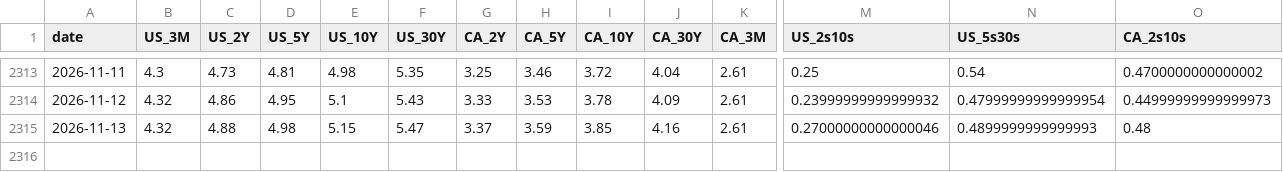
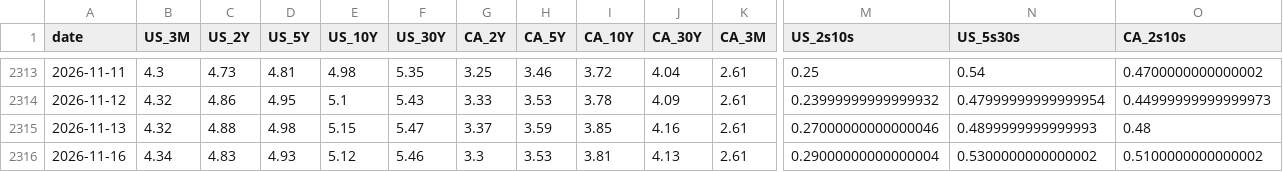
Before and after one commit to CSCoder33/Yield_Curve_History_Dashboard_U.S._Canada, a CSV file: data/processed/daily.csv, drawn as a sheet; only a part is shown, gaps mark what is left out; rows hold the shown columns only; the diff names each change by its address in the sheet, - before the commit and + after, or states it on an @@ line.

```diff
--- a/data/processed/daily.csv
+++ b/data/processed/daily.csv
+row 2316: 2026-11-16 | 4.34 | 4.83 | 4.93 | 5.12 | 5.46 | 3.3 | 3.53 | 3.81 | 4.13 | 2.61 | 0.29000000000000004 | 0.5300000000000002 | 0.5100000000000002
```
Also changed, not shown: 30 other files.
